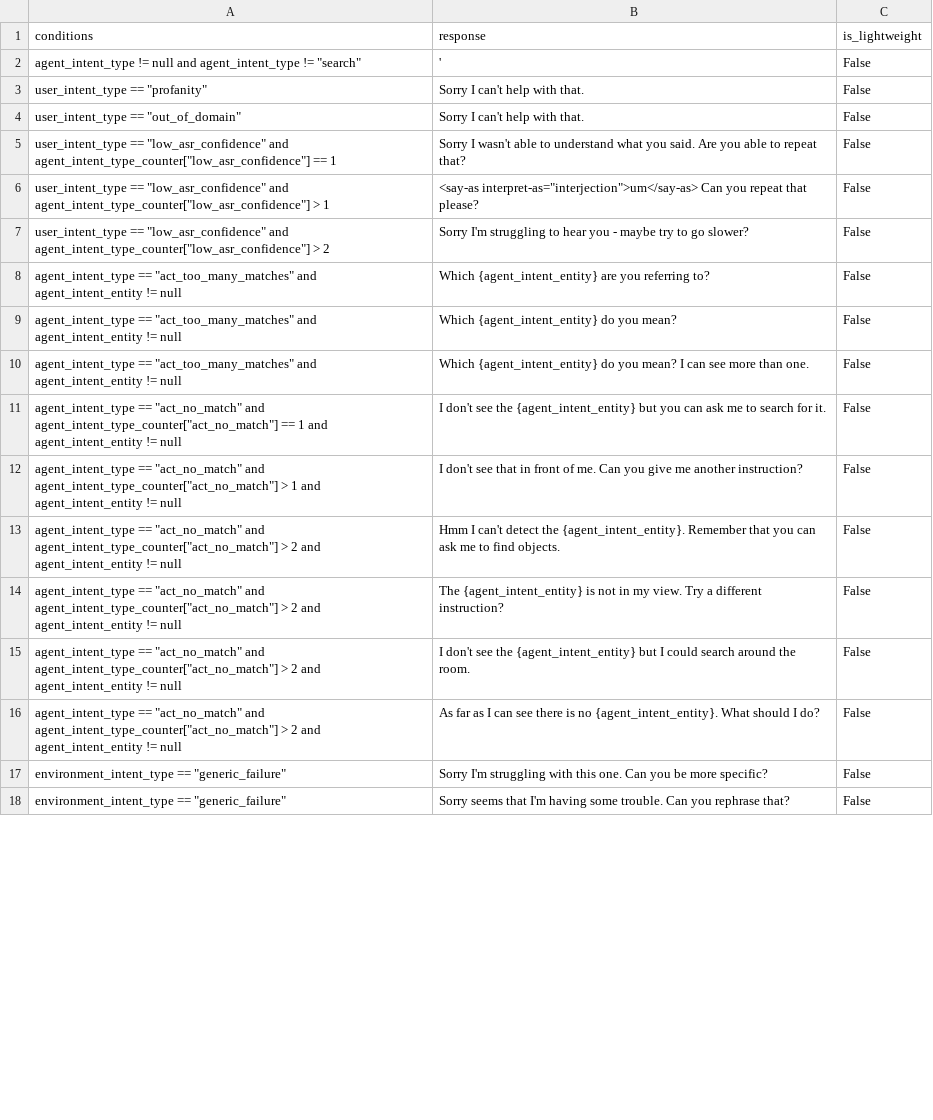
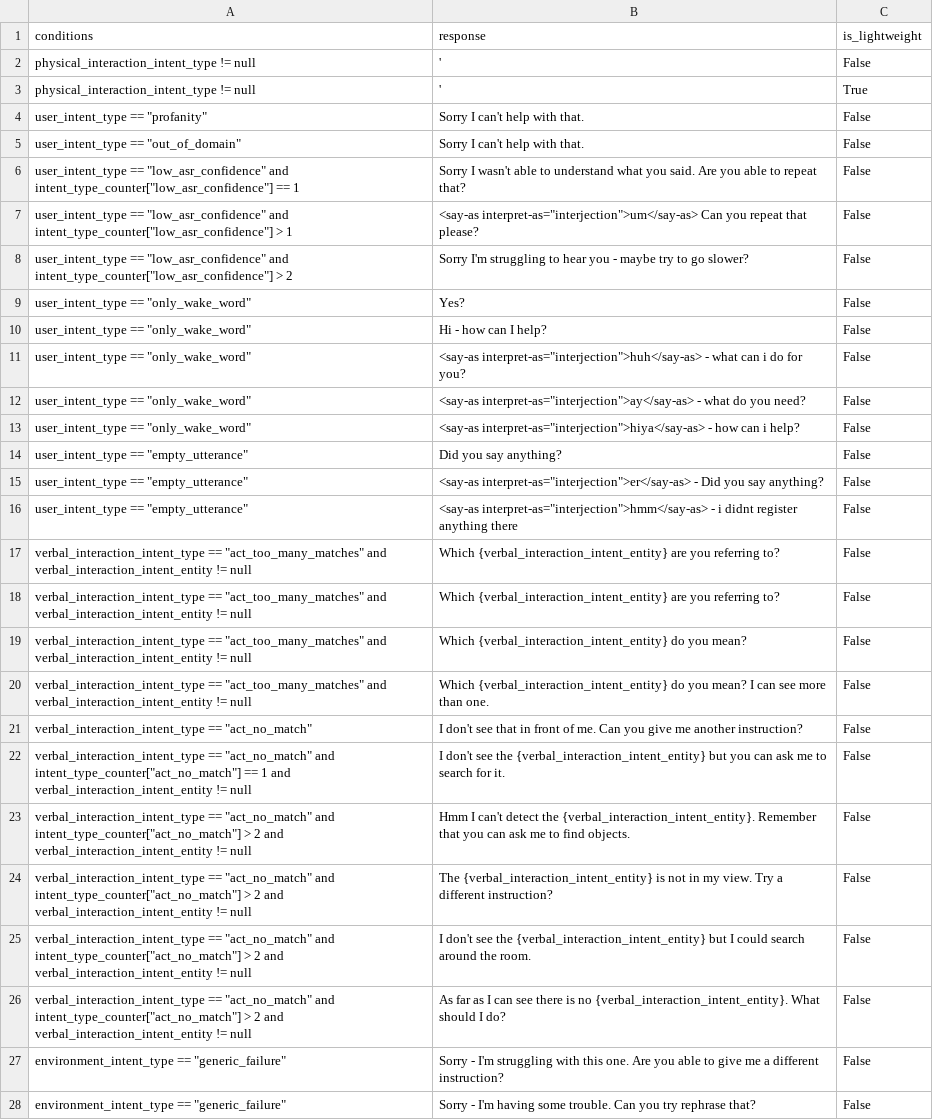
Before and after one commit to emma-heriot-watt/experience-hub, a CSV file: src/emma_experience_hub/constants/simbot/feedback_rules.csv, drawn as a sheet; only a part is shown; addresses are those after the commit; the diff covers the shown part only; the diff names each change by its address in the sheet, - before the commit and + after, or states it on an @@ line.

Commit message:
feat!: split `agent`  intent into `physical_interaction` and `verbal_interaction` (#297)
This is another big one.

This PR facilitates being able to choose an interaction action
separately to how we want the agent to respond. This is necessary for
being able to send confirmation questions at various different points
within the pipeline.

If this PR works correctly, there will be no perceivable difference in
how the bot performs. The new features that this PR will allow us to
support have not been included.

---

- [x] This PR **has** been tested in the staging environment.
- [x] This PR altered the decision-making process of the bot and these
alternations have been included in the [Figma
diagram](https://www.figma.com/file/lHucvo4KDMaex98TfgYbNq/Agent-Decision-Making-Process-Implementation?node-id=0%3A1&t=mzKjVjRXdeBty4co-1).

```diff
--- a/src/emma_experience_hub/constants/simbot/feedback_rules.csv
+++ b/src/emma_experience_hub/constants/simbot/feedback_rules.csv
-A2 (conditions): agent_intent_type != null and agent_intent_type != "search"
+A2 (conditions): physical_interaction_intent_type != null
+row 3: physical_interaction_intent_type != null | ' | True
-A6 (conditions): …"low_asr_confidence" and agent_intent_type_counter["low_asr_confidence"] == 1
+A6 (conditions): …"low_asr_confidence" and intent_type_counter["low_asr_confidence"] == 1
-A7 (conditions): …"low_asr_confidence" and agent_intent_type_counter["low_asr_confidence"] > 1
+A7 (conditions): …"low_asr_confidence" and intent_type_counter["low_asr_confidence"] > 1
-A8 (conditions): …"low_asr_confidence" and agent_intent_type_counter["low_asr_confidence"] > 2
+A8 (conditions): …"low_asr_confidence" and intent_type_counter["low_asr_confidence"] > 2
@@ row 89 moved to row 9: user_intent_type == "only_wake_word" @@
@@ row 90 moved to row 10: user_intent_type == "only_wake_word" @@
@@ row 91 moved to row 11: user_intent_type == "only_wake_word" @@
@@ row 92 moved to row 12: user_intent_type == "only_wake_word" @@
@@ row 93 moved to row 13: user_intent_type == "only_wake_word" @@
@@ row 94 moved to row 14: user_intent_type == "empty_utterance" @@
@@ row 95 moved to row 15: user_intent_type == "empty_utterance" @@
@@ row 96 moved to row 16: user_intent_type == "empty_utterance" @@
-A17:A19 (conditions): agent_intent_type == "act_too_many_matches" and agent_intent_entity != null
+A17:A19 (conditions): verbal_interaction_intent_type == "act_too_many_matches" and verbal_interaction_intent_entity != null
-B17 (response): Which {agent_intent_entity} are you…
+B17 (response): Which {verbal_interaction_intent_entity} are you…
-B18 (response): Which {agent_intent_entity} do you mean?
+B18 (response): Which {verbal_interaction_intent_entity} are you referring to?
-B19 (response): Which {agent_intent_entity} do you mean? I can see more than one.
+B19 (response): Which {verbal_interaction_intent_entity} do you mean?
-A20 (conditions): agent_intent_type == "act_no_match" and agent_intent_type_counter["act_no_match"] == 1 and agent_intent_entity != null
+A20 (conditions): verbal_interaction_intent_type == "act_too_many_matches" and verbal_interaction_intent_entity != null
-B20 (response): I don't see the {agent_intent_entity} but you can ask me to search for it.
+B20 (response): Which {verbal_interaction_intent_entity} do you mean? I can see more than one.
-A21 (conditions): agent_intent_type == "act_no_match" and agent_intent_type_counter["act_no_match"] > 1 and agent_intent_entity != null
+A21 (conditions): verbal_interaction_intent_type == "act_no_match"
+row 22: verbal_interaction_intent_type == "act_no_match" and intent_type_counter["act_no_match"] == 1 and verbal_interaction_intent_entity != null | I don't see the {verbal_interaction_intent_entity} but you can ask me to search for it. | False
-A23:A26 (conditions): agent_intent_type == "act_no_match" and agent_intent_type_counter["act_no_match"] > 2 and agent_intent_entity != null
+A23:A26 (conditions): verbal_interaction_intent_type == "act_no_match" and intent_type_counter["act_no_match"] > 2 and verbal_interaction_intent_entity != null
-B23 (response): …detect the {agent_intent_entity}. Remember that…
+B23 (response): …detect the {verbal_interaction_intent_entity}. Remember that…
-B24 (response): The {agent_intent_entity} is not…
+B24 (response): The {verbal_interaction_intent_entity} is not…
-B25 (response): …see the {agent_intent_entity} but I…
+B25 (response): …see the {verbal_interaction_intent_entity} but I…
-B26 (response): …is no {agent_intent_entity}. What should…
+B26 (response): …is no {verbal_interaction_intent_entity}. What should…
-B27 (response): Sorry I'm struggling with this one. Can you be more specific?
+B27 (response): Sorry - I'm struggling with this one. Are you able to give me a different instruction?
-B28 (response): Sorry seems that I'm having some trouble. Can you rephrase that?
+B28 (response): Sorry - I'm having some trouble. Can you try rephrase that?
```
Also changed, not shown: 5 added rows, 1 removed row and 55 edited cells elsewhere in this file, 21 other files.
